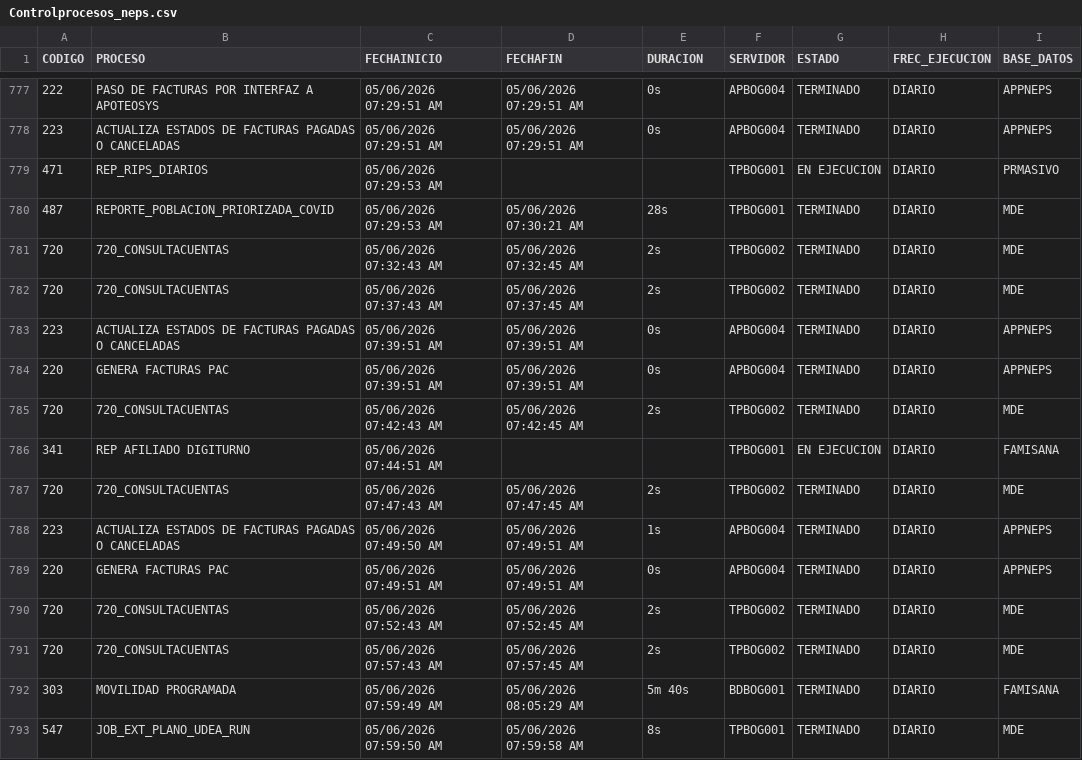
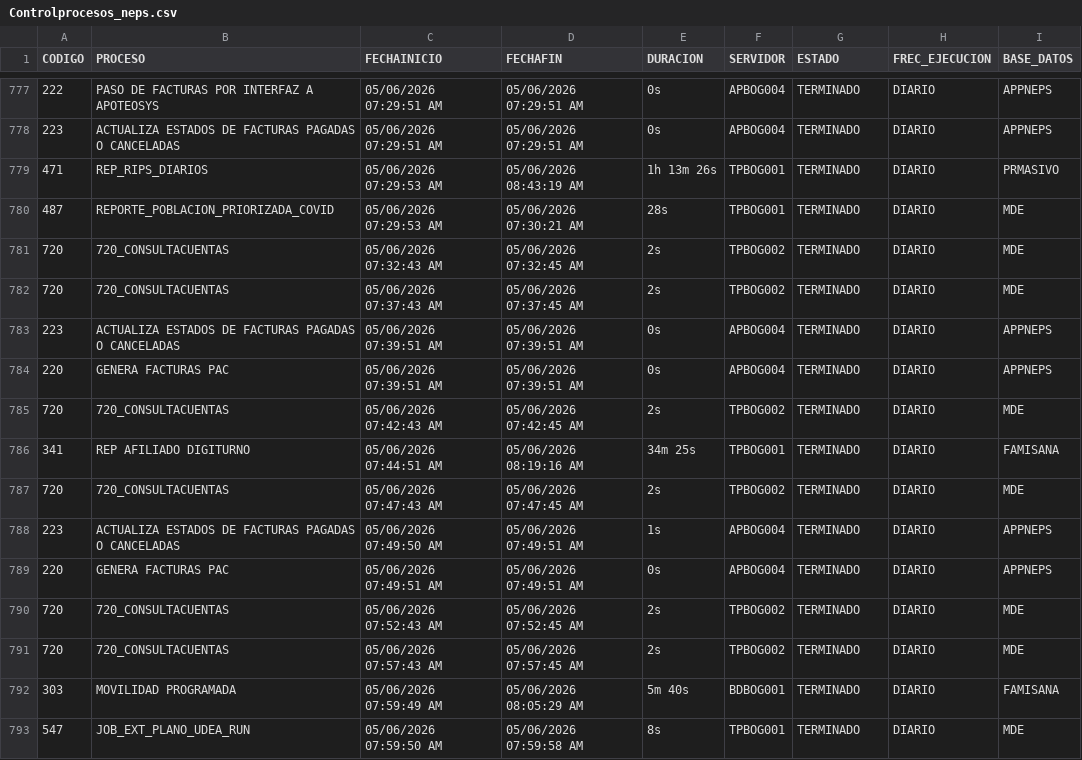
Before and after one commit to hprico/dashboard-Controlprocesos, a CSV file: data/Controlprocesos_neps.csv, drawn as a sheet; only a part is shown, gaps mark what is left out.

Commit message:
Actualizacion CSV Control Procesos 2026-06-05

```diff
--- a/data/Controlprocesos_neps.csv
+++ b/data/Controlprocesos_neps.csv
@@ -778,3 +778,3 @@ CODIGO|PROCESO|FECHAINICIO|FECHAFIN|DURACION|SERVIDOR|ESTADO|FREC_EJECUCION|BASE
 223|ACTUALIZA ESTADOS DE FACTURAS PAGADAS O CANCELADAS|05/06/2026 07:29:51 AM|05/06/2026 07:29:51 AM|0s|APBOG004|TERMINADO|DIARIO|APPNEPS|
-471|REP_RIPS_DIARIOS|05/06/2026 07:29:53 AM|||TPBOG001|EN EJECUCION|DIARIO|PRMASIVO|
+471|REP_RIPS_DIARIOS|05/06/2026 07:29:53 AM|05/06/2026 08:43:19 AM|1h 13m 26s|TPBOG001|TERMINADO|DIARIO|PRMASIVO|
 487|REPORTE_POBLACION_PRIORIZADA_COVID|05/06/2026 07:29:53 AM|05/06/2026 07:30:21 AM|28s|TPBOG001|TERMINADO|DIARIO|MDE|
@@ -785,3 +785,3 @@ CODIGO|PROCESO|FECHAINICIO|FECHAFIN|DURACION|SERVIDOR|ESTADO|FREC_EJECUCION|BASE
 720|720_CONSULTACUENTAS|05/06/2026 07:42:43 AM|05/06/2026 07:42:45 AM|2s|TPBOG002|TERMINADO|DIARIO|MDE|
-341|REP AFILIADO DIGITURNO|05/06/2026 07:44:51 AM|||TPBOG001|EN EJECUCION|DIARIO|FAMISANA|
+341|REP AFILIADO DIGITURNO|05/06/2026 07:44:51 AM|05/06/2026 08:19:16 AM|34m 25s|TPBOG001|TERMINADO|DIARIO|FAMISANA|
 720|720_CONSULTACUENTAS|05/06/2026 07:47:43 AM|05/06/2026 07:47:45 AM|2s|TPBOG002|TERMINADO|DIARIO|MDE|
```
